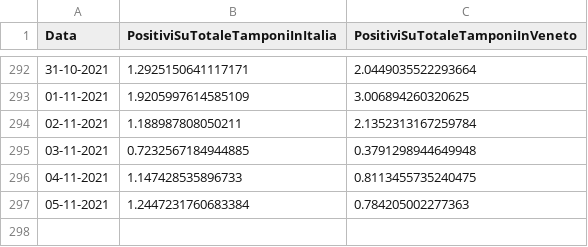
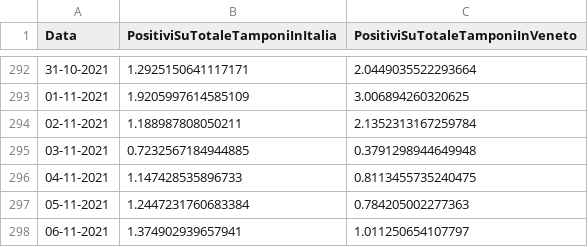
Before and after one commit to DigitalChriAri/Covid, a CSV file: Covid19GraficiTamponiTotaliItaliaEVeneto.csv, drawn as a sheet; only a part is shown, gaps mark what is left out; the diff names each change by its address in the sheet, - before the commit and + after, or states it on an @@ line.

```diff
--- a/Covid19GraficiTamponiTotaliItaliaEVeneto.csv
+++ b/Covid19GraficiTamponiTotaliItaliaEVeneto.csv
+row 298: 06-11-2021 | 1.374902939657941 | 1.011250654107797
```
Also changed, not shown: Covid19GraficiItaliaEVeneto.csv.
